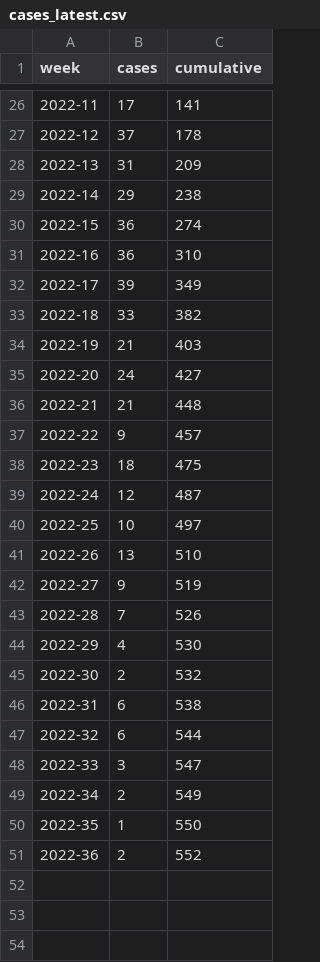
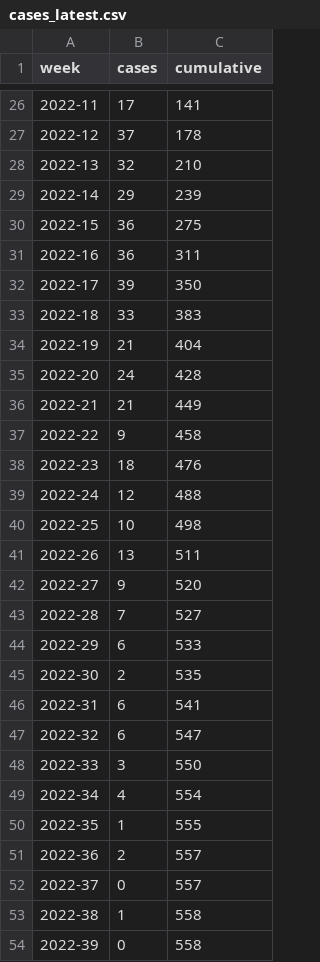
Before and after one commit to fbranda/hepatitis, a CSV file: ECDC-WHO_Regional_Office_for_Europe/cases_latest.csv, drawn as a sheet; only a part is shown, gaps mark what is left out; the diff covers the shown part only.

```diff
--- a/ECDC-WHO_Regional_Office_for_Europe/cases_latest.csv
+++ b/ECDC-WHO_Regional_Office_for_Europe/cases_latest.csv
@@ -27,25 +27,28 @@
 "2022-12",37,178
-"2022-13",31,209
-"2022-14",29,238
-"2022-15",36,274
-"2022-16",36,310
-"2022-17",39,349
-"2022-18",33,382
-"2022-19",21,403
-"2022-20",24,427
-"2022-21",21,448
-"2022-22",9,457
-"2022-23",18,475
-"2022-24",12,487
-"2022-25",10,497
-"2022-26",13,510
-"2022-27",9,519
-"2022-28",7,526
-"2022-29",4,530
-"2022-30",2,532
-"2022-31",6,538
-"2022-32",6,544
-"2022-33",3,547
-"2022-34",2,549
-"2022-35",1,550
-"2022-36",2,552
+"2022-13",32,210
+"2022-14",29,239
+"2022-15",36,275
+"2022-16",36,311
+"2022-17",39,350
+"2022-18",33,383
+"2022-19",21,404
+"2022-20",24,428
+"2022-21",21,449
+"2022-22",9,458
+"2022-23",18,476
+"2022-24",12,488
+"2022-25",10,498
+"2022-26",13,511
+"2022-27",9,520
+"2022-28",7,527
+"2022-29",6,533
+"2022-30",2,535
+"2022-31",6,541
+"2022-32",6,547
+"2022-33",3,550
+"2022-34",4,554
+"2022-35",1,555
+"2022-36",2,557
+"2022-37",0,557
+"2022-38",1,558
+"2022-39",0,558
```
Also changed, not shown: 2 added rows elsewhere in this file, ECDC-WHO_Regional_Office_for_Europe/country_cases_latest.csv, ECDC-WHO_Regional_Office_for_Europe/timeseries_age_cases.csv, 11 other files.
